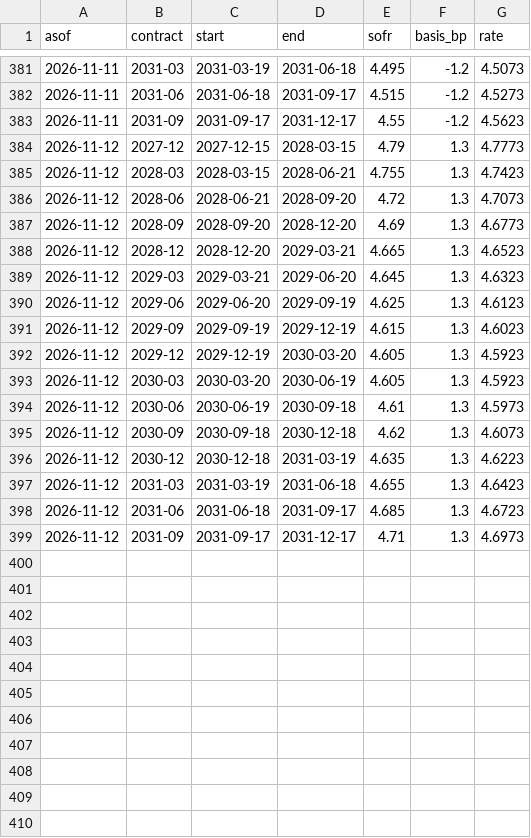
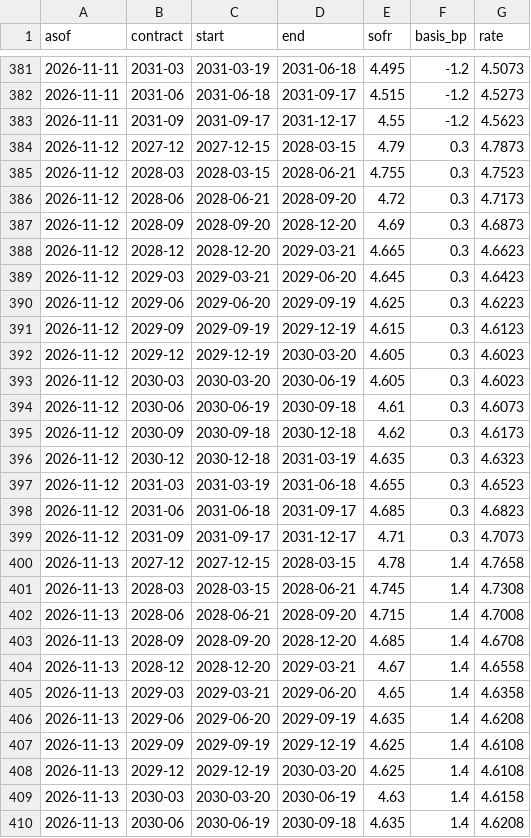
Before and after one commit to henrylin1009/us-rates-monitor, a CSV file: docs/data/fed_path_sr3.csv, drawn as a sheet; only a part is shown, gaps mark what is left out; the diff covers the shown part only.

Commit message:
data: 2026-11-14

```diff
--- a/docs/data/fed_path_sr3.csv
+++ b/docs/data/fed_path_sr3.csv
@@ -383,17 +383,28 @@ asof,contract,start,end,sofr,basis_bp,rate
 2026-11-11,2031-09,2031-09-17,2031-12-17,4.55,-1.2,4.5623
-2026-11-12,2027-12,2027-12-15,2028-03-15,4.79,1.3,4.7773
-2026-11-12,2028-03,2028-03-15,2028-06-21,4.755,1.3,4.7423
-2026-11-12,2028-06,2028-06-21,2028-09-20,4.72,1.3,4.7073
-2026-11-12,2028-09,2028-09-20,2028-12-20,4.69,1.3,4.6773
-2026-11-12,2028-12,2028-12-20,2029-03-21,4.665,1.3,4.6523
-2026-11-12,2029-03,2029-03-21,2029-06-20,4.645,1.3,4.6323
-2026-11-12,2029-06,2029-06-20,2029-09-19,4.625,1.3,4.6123
-2026-11-12,2029-09,2029-09-19,2029-12-19,4.615,1.3,4.6023
-2026-11-12,2029-12,2029-12-19,2030-03-20,4.605,1.3,4.5923
-2026-11-12,2030-03,2030-03-20,2030-06-19,4.605,1.3,4.5923
-2026-11-12,2030-06,2030-06-19,2030-09-18,4.61,1.3,4.5973
-2026-11-12,2030-09,2030-09-18,2030-12-18,4.62,1.3,4.6073
-2026-11-12,2030-12,2030-12-18,2031-03-19,4.635,1.3,4.6223
-2026-11-12,2031-03,2031-03-19,2031-06-18,4.655,1.3,4.6423
-2026-11-12,2031-06,2031-06-18,2031-09-17,4.685,1.3,4.6723
-2026-11-12,2031-09,2031-09-17,2031-12-17,4.71,1.3,4.6973
+2026-11-12,2027-12,2027-12-15,2028-03-15,4.79,0.3,4.7873
+2026-11-12,2028-03,2028-03-15,2028-06-21,4.755,0.3,4.7523
+2026-11-12,2028-06,2028-06-21,2028-09-20,4.72,0.3,4.7173
+2026-11-12,2028-09,2028-09-20,2028-12-20,4.69,0.3,4.6873
+2026-11-12,2028-12,2028-12-20,2029-03-21,4.665,0.3,4.6623
+2026-11-12,2029-03,2029-03-21,2029-06-20,4.645,0.3,4.6423
+2026-11-12,2029-06,2029-06-20,2029-09-19,4.625,0.3,4.6223
+2026-11-12,2029-09,2029-09-19,2029-12-19,4.615,0.3,4.6123
+2026-11-12,2029-12,2029-12-19,2030-03-20,4.605,0.3,4.6023
+2026-11-12,2030-03,2030-03-20,2030-06-19,4.605,0.3,4.6023
+2026-11-12,2030-06,2030-06-19,2030-09-18,4.61,0.3,4.6073
+2026-11-12,2030-09,2030-09-18,2030-12-18,4.62,0.3,4.6173
+2026-11-12,2030-12,2030-12-18,2031-03-19,4.635,0.3,4.6323
+2026-11-12,2031-03,2031-03-19,2031-06-18,4.655,0.3,4.6523
+2026-11-12,2031-06,2031-06-18,2031-09-17,4.685,0.3,4.6823
+2026-11-12,2031-09,2031-09-17,2031-12-17,4.71,0.3,4.7073
+2026-11-13,2027-12,2027-12-15,2028-03-15,4.78,1.4,4.7658
+2026-11-13,2028-03,2028-03-15,2028-06-21,4.745,1.4,4.7308
+2026-11-13,2028-06,2028-06-21,2028-09-20,4.715,1.4,4.7008
+2026-11-13,2028-09,2028-09-20,2028-12-20,4.685,1.4,4.6708
+2026-11-13,2028-12,2028-12-20,2029-03-21,4.67,1.4,4.6558
+2026-11-13,2029-03,2029-03-21,2029-06-20,4.65,1.4,4.6358
+2026-11-13,2029-06,2029-06-20,2029-09-19,4.635,1.4,4.6208
+2026-11-13,2029-09,2029-09-19,2029-12-19,4.625,1.4,4.6108
+2026-11-13,2029-12,2029-12-19,2030-03-20,4.625,1.4,4.6108
+2026-11-13,2030-03,2030-03-20,2030-06-19,4.63,1.4,4.6158
+2026-11-13,2030-06,2030-06-19,2030-09-18,4.635,1.4,4.6208
```
Also changed, not shown: 5 added rows elsewhere in this file, docs/data/fed_path.csv, docs/data/fed_summary.csv, 13 other files.
